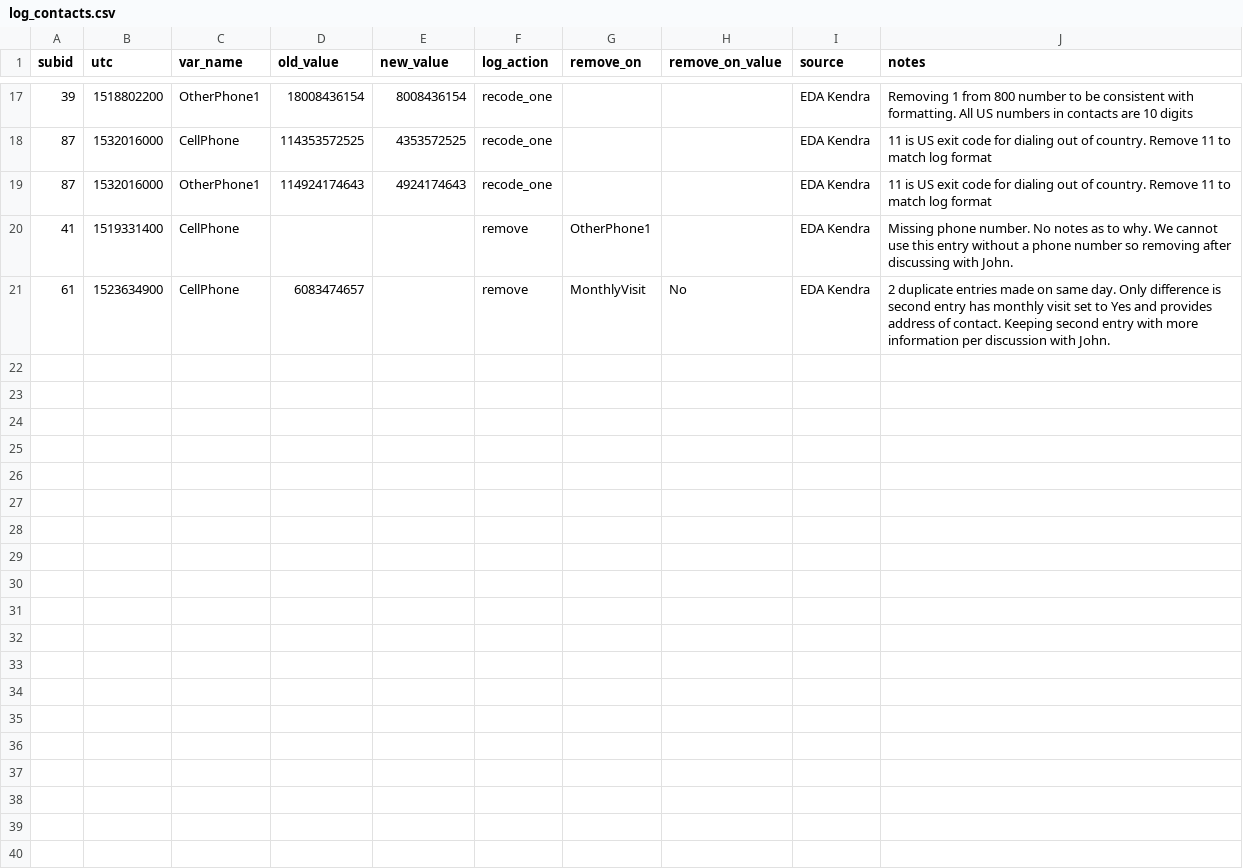
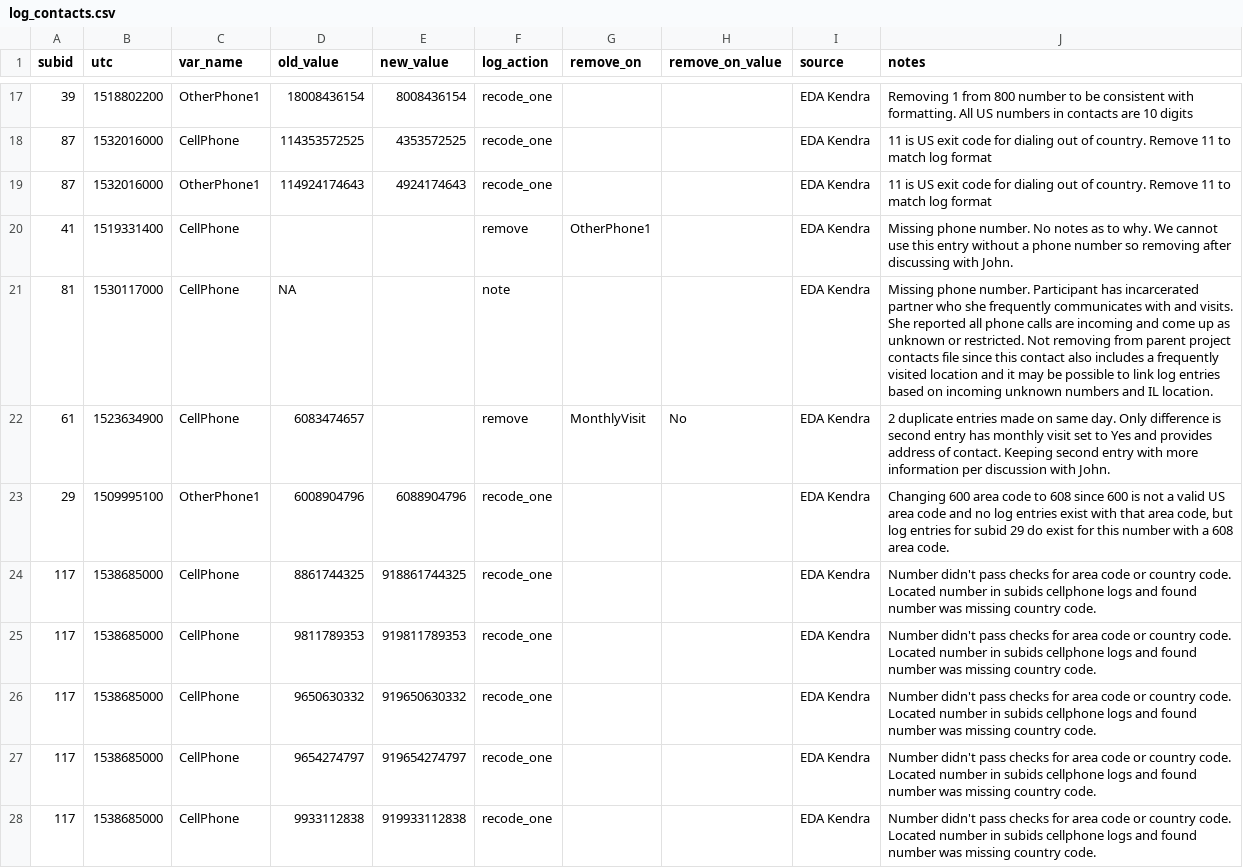
Before and after one commit to seschneck/risk_archive_2023_1121, a CSV file: shared/notes/log_contacts.csv, drawn as a sheet; only a part is shown, gaps mark what is left out; the diff covers the shown part only.

Commit message:
Updates clean contacts per discussion with John

```diff
--- a/shared/notes/log_contacts.csv
+++ b/shared/notes/log_contacts.csv
@@ -20,2 +20,9 @@ subid,utc,var_name,old_value,new_value,log_action,remove_on,remove_on_value,sour
 41,1519331400,CellPhone,,,remove,OtherPhone1,,EDA Kendra,Missing phone number. No notes as to why. We cannot use this entry without a phone number so removing after discussing with John.
+81,1530117000,CellPhone,NA,,note,,,EDA Kendra,Missing phone number. Participant has incarcerated partner who she frequently communicates with and visits. She reported all phone calls are incoming and come up as unknown or restricted. Not removing from parent project contacts file since this contact also includes a frequently visited location and it may be possible to link log entries based on incoming unknown numbers and IL location.
 61,1523634900,CellPhone,6083474657,,remove,MonthlyVisit,No,EDA Kendra,2 duplicate entries made on same day. Only difference is second entry has monthly visit set to Yes and provides address of contact. Keeping second entry with more information per discussion with John.
+29,1509995100,OtherPhone1,6008904796,6088904796,recode_one,,,EDA Kendra,"Changing 600 area code to 608 since 600 is not a valid US area code and no log entries exist with that area code, but log entries for subid 29 do exist for this number with a 608 area code."
+117,1538685000,CellPhone,8861744325,918861744325,recode_one,,,EDA Kendra,Number didn't pass checks for area code or country code. Located number in subids cellphone logs and found number was missing country code.
+117,1538685000,CellPhone,9811789353,919811789353,recode_one,,,EDA Kendra,Number didn't pass checks for area code or country code. Located number in subids cellphone logs and found number was missing country code.
+117,1538685000,CellPhone,9650630332,919650630332,recode_one,,,EDA Kendra,Number didn't pass checks for area code or country code. Located number in subids cellphone logs and found number was missing country code.
+117,1538685000,CellPhone,9654274797,919654274797,recode_one,,,EDA Kendra,Number didn't pass checks for area code or country code. Located number in subids cellphone logs and found number was missing country code.
+117,1538685000,CellPhone,9933112838,919933112838,recode_one,,,EDA Kendra,Number didn't pass checks for area code or country code. Located number in subids cellphone logs and found number was missing country code.
```
Also changed, not shown: 8 added rows and 4 edited cells elsewhere in this file, 2 other files.
